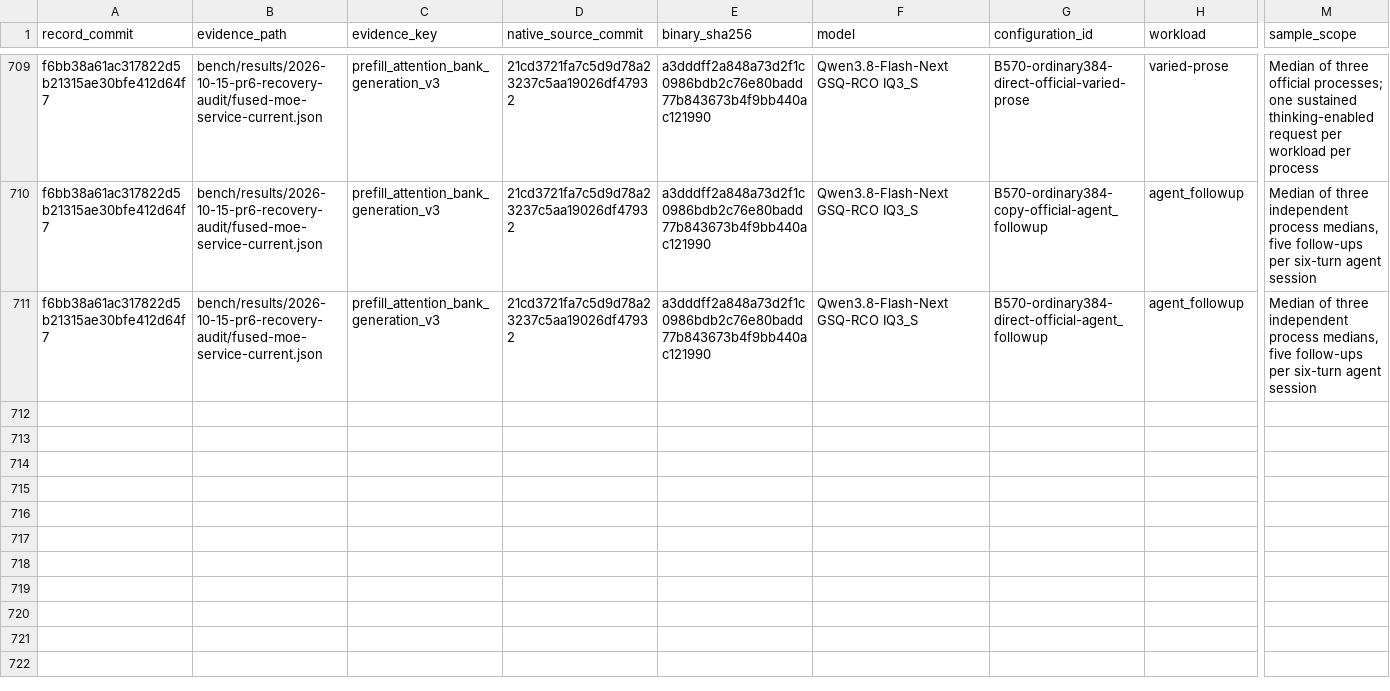
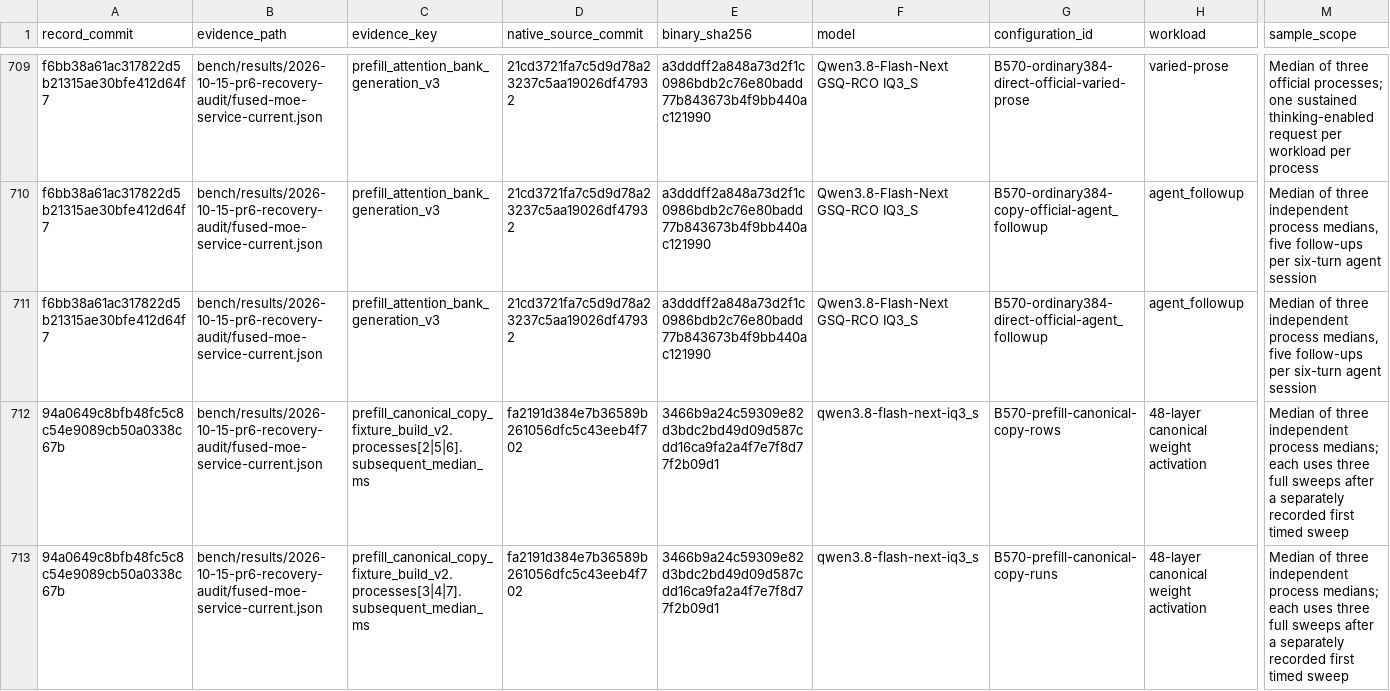
Before and after one commit to yqYo1/Strata, a CSV file: bench/performance-records.csv, drawn as a sheet; only a part is shown, gaps mark what is left out; rows hold the shown columns only; the diff names each change by its address in the sheet, - before the commit and + after, or states it on an @@ line.

Commit message:
Index the matched canonical copy comparison and keep per-tensor prefill activation

```diff
--- a/bench/performance-records.csv
+++ b/bench/performance-records.csv
+row 712: 94a0649c8bfb48fc5c8c54e9089cb50a0338c67b | bench/results/2026-10-15-pr6-recovery-audit/fused-moe-service-current.json | prefill_canonical_copy_fixture_build_v2.processes[2|5|6].subsequent_median_ms | fa2191d384e7b36589b261056dfc5c43eeb4f702 | 3466b9a24c59309e82d3bdc2bd49d09d587cdd16ca9fa2a4f7e7f8d77f2b09d1 | qwen3.8-flash-next-iq3_s | B570-prefill-canonical-copy-rows | 48-layer canonical weight activation | Median of three independent process medians; each uses three full sweeps after a separately recorded first timed sweep
+row 713: 94a0649c8bfb48fc5c8c54e9089cb50a0338c67b | bench/results/2026-10-15-pr6-recovery-audit/fused-moe-service-current.json | prefill_canonical_copy_fixture_build_v2.processes[3|4|7].subsequent_median_ms | fa2191d384e7b36589b261056dfc5c43eeb4f702 | 3466b9a24c59309e82d3bdc2bd49d09d587cdd16ca9fa2a4f7e7f8d77f2b09d1 | qwen3.8-flash-next-iq3_s | B570-prefill-canonical-copy-runs | 48-layer canonical weight activation | Median of three independent process medians; each uses three full sweeps after a separately recorded first timed sweep
```
Also changed, not shown: 1 other file.
